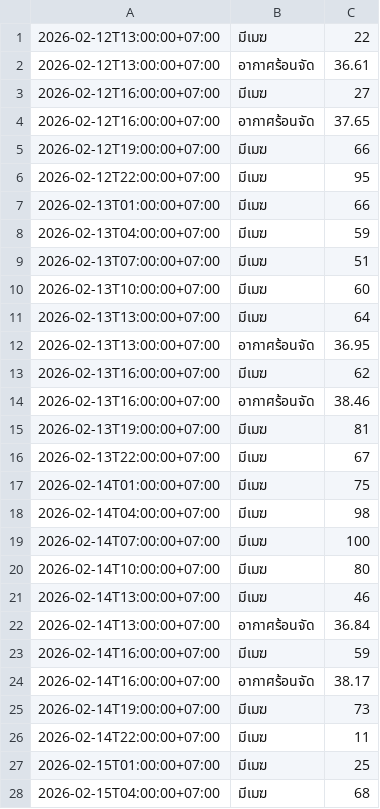
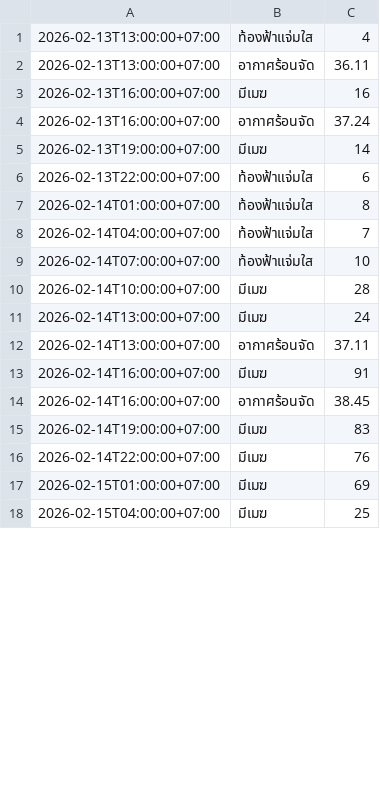
Before and after one commit to wata011/my-water-monitor, a CSV file: weather_log.csv, drawn as a sheet; only a part is shown; the diff covers the shown part only.

```diff
--- a/weather_log.csv
+++ b/weather_log.csv
@@ -1,28 +1,18 @@
-2026-02-12T13:00:00+07:00,มีเมฆ,22
-2026-02-12T13:00:00+07:00,อากาศร้อนจัด,36.61
-2026-02-12T16:00:00+07:00,มีเมฆ,27
-2026-02-12T16:00:00+07:00,อากาศร้อนจัด,37.65
-2026-02-12T19:00:00+07:00,มีเมฆ,66
-2026-02-12T22:00:00+07:00,มีเมฆ,95
-2026-02-13T01:00:00+07:00,มีเมฆ,66
-2026-02-13T04:00:00+07:00,มีเมฆ,59
-2026-02-13T07:00:00+07:00,มีเมฆ,51
-2026-02-13T10:00:00+07:00,มีเมฆ,60
-2026-02-13T13:00:00+07:00,มีเมฆ,64
-2026-02-13T13:00:00+07:00,อากาศร้อนจัด,36.95
-2026-02-13T16:00:00+07:00,มีเมฆ,62
-2026-02-13T16:00:00+07:00,อากาศร้อนจัด,38.46
-2026-02-13T19:00:00+07:00,มีเมฆ,81
-2026-02-13T22:00:00+07:00,มีเมฆ,67
-2026-02-14T01:00:00+07:00,มีเมฆ,75
-2026-02-14T04:00:00+07:00,มีเมฆ,98
-2026-02-14T07:00:00+07:00,มีเมฆ,100
-2026-02-14T10:00:00+07:00,มีเมฆ,80
-2026-02-14T13:00:00+07:00,มีเมฆ,46
-2026-02-14T13:00:00+07:00,อากาศร้อนจัด,36.84
-2026-02-14T16:00:00+07:00,มีเมฆ,59
-2026-02-14T16:00:00+07:00,อากาศร้อนจัด,38.17
-2026-02-14T19:00:00+07:00,มีเมฆ,73
-2026-02-14T22:00:00+07:00,มีเมฆ,11
-2026-02-15T01:00:00+07:00,มีเมฆ,25
-2026-02-15T04:00:00+07:00,มีเมฆ,68
+2026-02-13T13:00:00+07:00,ท้องฟ้าแจ่มใส,4
+2026-02-13T13:00:00+07:00,อากาศร้อนจัด,36.11
+2026-02-13T16:00:00+07:00,มีเมฆ,16
+2026-02-13T16:00:00+07:00,อากาศร้อนจัด,37.24
+2026-02-13T19:00:00+07:00,มีเมฆ,14
+2026-02-13T22:00:00+07:00,ท้องฟ้าแจ่มใส,6
+2026-02-14T01:00:00+07:00,ท้องฟ้าแจ่มใส,8
+2026-02-14T04:00:00+07:00,ท้องฟ้าแจ่มใส,7
+2026-02-14T07:00:00+07:00,ท้องฟ้าแจ่มใส,10
+2026-02-14T10:00:00+07:00,มีเมฆ,28
+2026-02-14T13:00:00+07:00,มีเมฆ,24
+2026-02-14T13:00:00+07:00,อากาศร้อนจัด,37.11
+2026-02-14T16:00:00+07:00,มีเมฆ,91
+2026-02-14T16:00:00+07:00,อากาศร้อนจัด,38.45
+2026-02-14T19:00:00+07:00,มีเมฆ,83
+2026-02-14T22:00:00+07:00,มีเมฆ,76
+2026-02-15T01:00:00+07:00,มีเมฆ,69
+2026-02-15T04:00:00+07:00,มีเมฆ,25
```
Also changed, not shown: 10 added rows and 23 edited cells elsewhere in this file.
